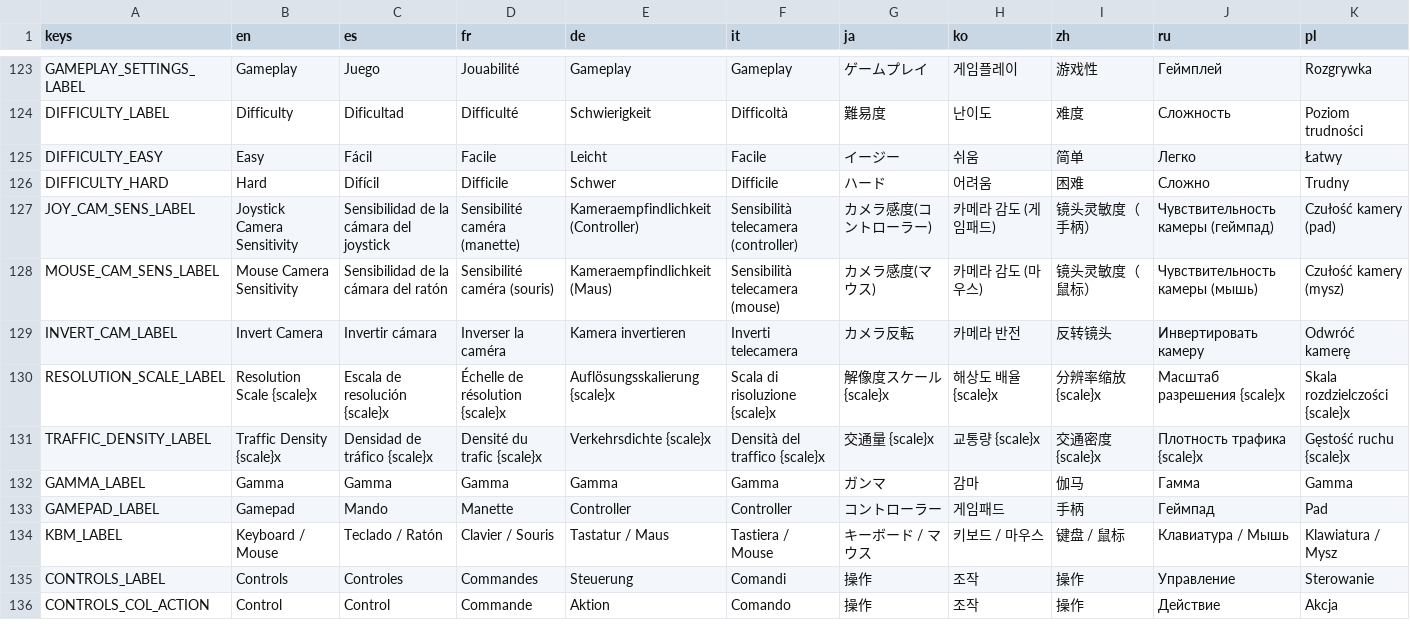
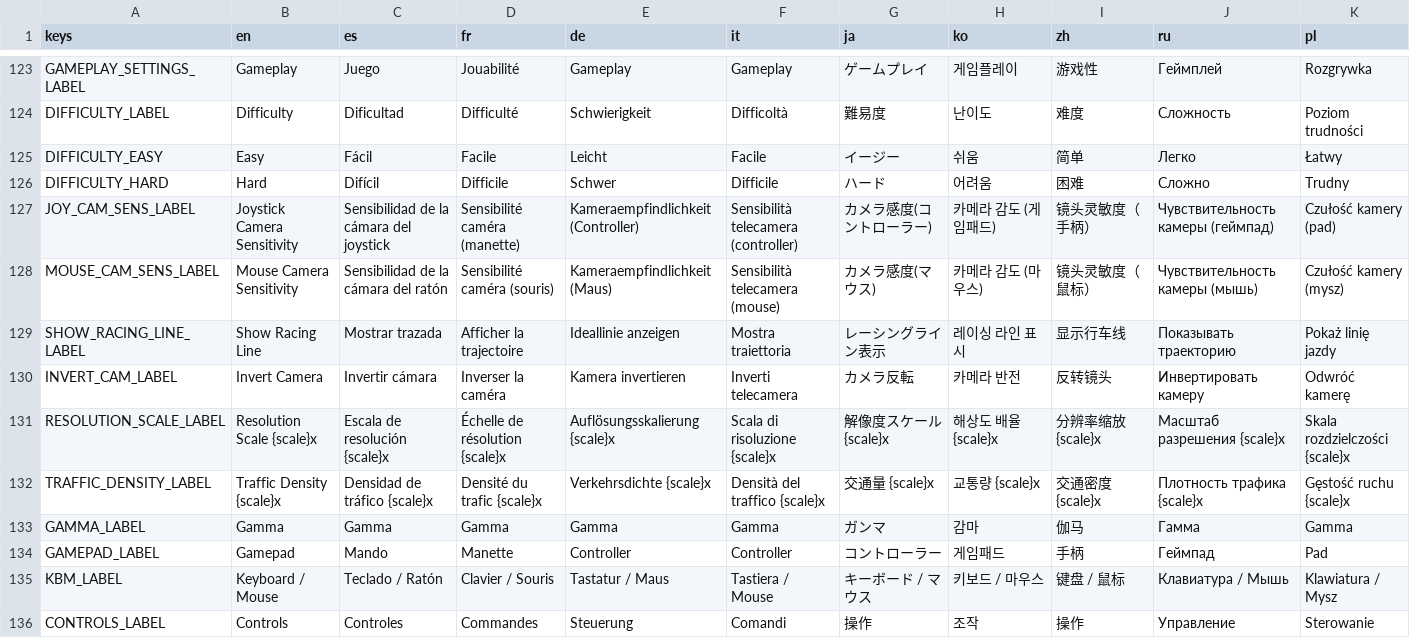
Before and after one commit to ssebs/DankNooner, a CSV file: v2/localization/localization.csv, drawn as a sheet; only a part is shown, gaps mark what is left out; the shorter side is filled out with more unchanged rows; the diff names each change by its address in the sheet, - before the commit and + after, or states it on an @@ line.

```diff
--- a/v2/localization/localization.csv
+++ b/v2/localization/localization.csv
+row 129: SHOW_RACING_LINE_LABEL | Show Racing Line | Mostrar trazada | Afficher la trajectoire | Ideallinie anzeigen | Mostra traiettoria | レーシングライン表示 | 레이싱 라인 표시 | 显示行车线 | Показывать траекторию | Pokaż linię jazdy
```
Also changed, not shown: 10 other files.
